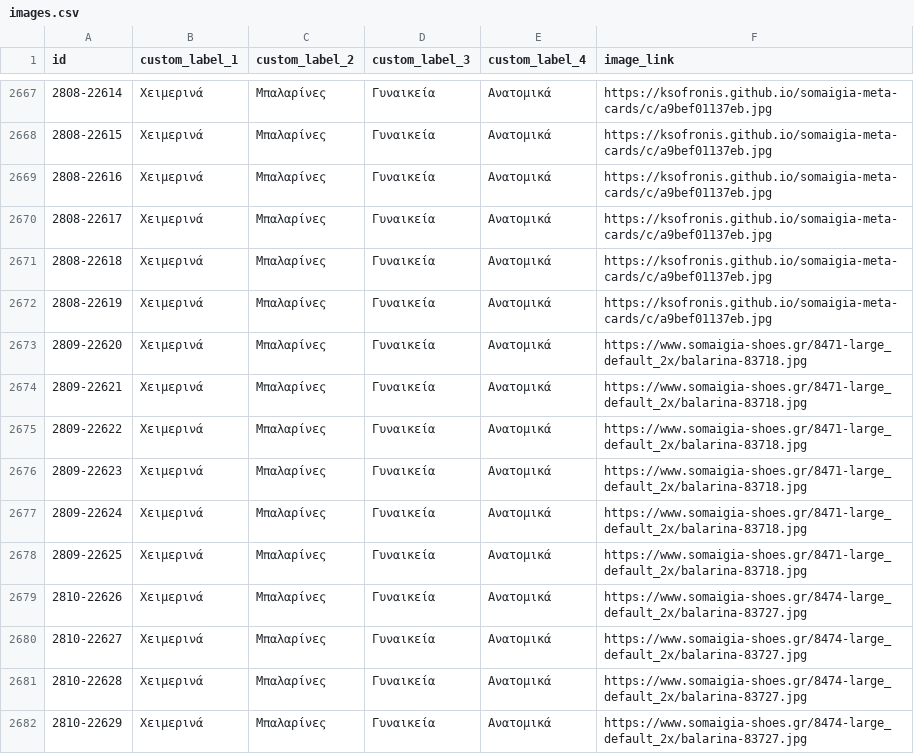
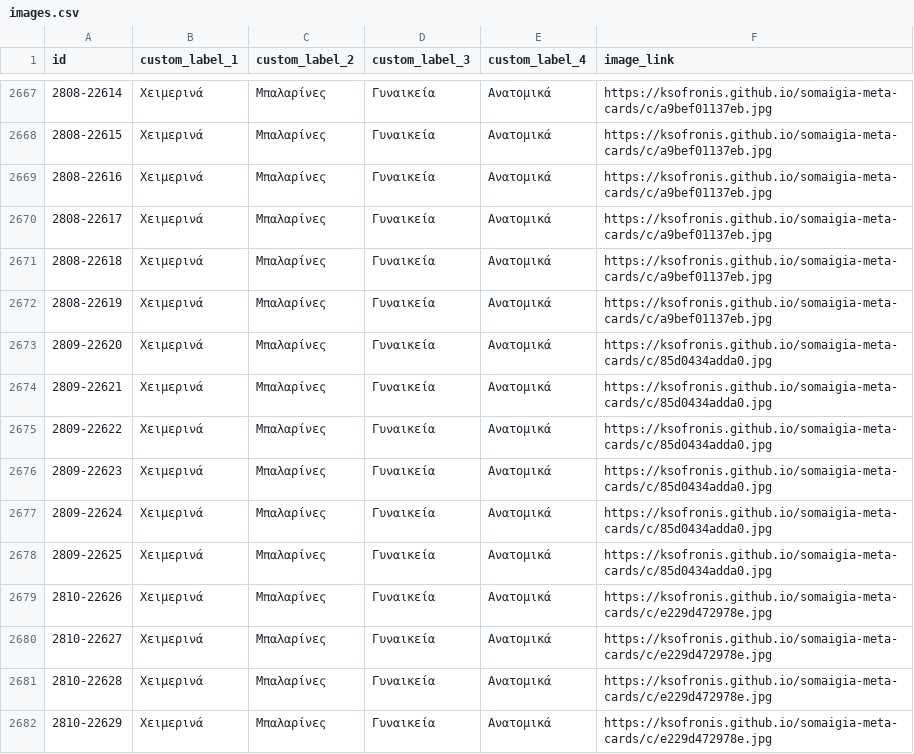
Before and after one commit to ksofronis/somaigia-meta-cards, a CSV file: feed/images.csv, drawn as a sheet; only a part is shown, gaps mark what is left out; the diff covers the shown part only.

```diff
--- a/feed/images.csv
+++ b/feed/images.csv
@@ -2672,11 +2672,11 @@ id,custom_label_1,custom_label_2,custom_label_3,custom_label_4,image_link
 2808-22619,Χειμερινά,Μπαλαρίνες,Γυναικεία,Ανατομικά,https://ksofronis.github.io/somaigia-meta-cards/c/a9bef01137eb.jpg
-2809-22620,Χειμερινά,Μπαλαρίνες,Γυναικεία,Ανατομικά,https://www.somaigia-shoes.gr/8471-large_default_2x/balarina-83718.jpg
-2809-22621,Χειμερινά,Μπαλαρίνες,Γυναικεία,Ανατομικά,https://www.somaigia-shoes.gr/8471-large_default_2x/balarina-83718.jpg
-2809-22622,Χειμερινά,Μπαλαρίνες,Γυναικεία,Ανατομικά,https://www.somaigia-shoes.gr/8471-large_default_2x/balarina-83718.jpg
-2809-22623,Χειμερινά,Μπαλαρίνες,Γυναικεία,Ανατομικά,https://www.somaigia-shoes.gr/8471-large_default_2x/balarina-83718.jpg
-2809-22624,Χειμερινά,Μπαλαρίνες,Γυναικεία,Ανατομικά,https://www.somaigia-shoes.gr/8471-large_default_2x/balarina-83718.jpg
-2809-22625,Χειμερινά,Μπαλαρίνες,Γυναικεία,Ανατομικά,https://www.somaigia-shoes.gr/8471-large_default_2x/balarina-83718.jpg
-2810-22626,Χειμερινά,Μπαλαρίνες,Γυναικεία,Ανατομικά,https://www.somaigia-shoes.gr/8474-large_default_2x/balarina-83727.jpg
-2810-22627,Χειμερινά,Μπαλαρίνες,Γυναικεία,Ανατομικά,https://www.somaigia-shoes.gr/8474-large_default_2x/balarina-83727.jpg
-2810-22628,Χειμερινά,Μπαλαρίνες,Γυναικεία,Ανατομικά,https://www.somaigia-shoes.gr/8474-large_default_2x/balarina-83727.jpg
-2810-22629,Χειμερινά,Μπαλαρίνες,Γυναικεία,Ανατομικά,https://www.somaigia-shoes.gr/8474-large_default_2x/balarina-83727.jpg
+2809-22620,Χειμερινά,Μπαλαρίνες,Γυναικεία,Ανατομικά,https://ksofronis.github.io/somaigia-meta-cards/c/85d0434adda0.jpg
+2809-22621,Χειμερινά,Μπαλαρίνες,Γυναικεία,Ανατομικά,https://ksofronis.github.io/somaigia-meta-cards/c/85d0434adda0.jpg
+2809-22622,Χειμερινά,Μπαλαρίνες,Γυναικεία,Ανατομικά,https://ksofronis.github.io/somaigia-meta-cards/c/85d0434adda0.jpg
+2809-22623,Χειμερινά,Μπαλαρίνες,Γυναικεία,Ανατομικά,https://ksofronis.github.io/somaigia-meta-cards/c/85d0434adda0.jpg
+2809-22624,Χειμερινά,Μπαλαρίνες,Γυναικεία,Ανατομικά,https://ksofronis.github.io/somaigia-meta-cards/c/85d0434adda0.jpg
+2809-22625,Χειμερινά,Μπαλαρίνες,Γυναικεία,Ανατομικά,https://ksofronis.github.io/somaigia-meta-cards/c/85d0434adda0.jpg
+2810-22626,Χειμερινά,Μπαλαρίνες,Γυναικεία,Ανατομικά,https://ksofronis.github.io/somaigia-meta-cards/c/e229d472978e.jpg
+2810-22627,Χειμερινά,Μπαλαρίνες,Γυναικεία,Ανατομικά,https://ksofronis.github.io/somaigia-meta-cards/c/e229d472978e.jpg
+2810-22628,Χειμερινά,Μπαλαρίνες,Γυναικεία,Ανατομικά,https://ksofronis.github.io/somaigia-meta-cards/c/e229d472978e.jpg
+2810-22629,Χειμερινά,Μπαλαρίνες,Γυναικεία,Ανατομικά,https://ksofronis.github.io/somaigia-meta-cards/c/e229d472978e.jpg
```
Also changed, not shown: 89 edited cells elsewhere in this file, 2 other files.
